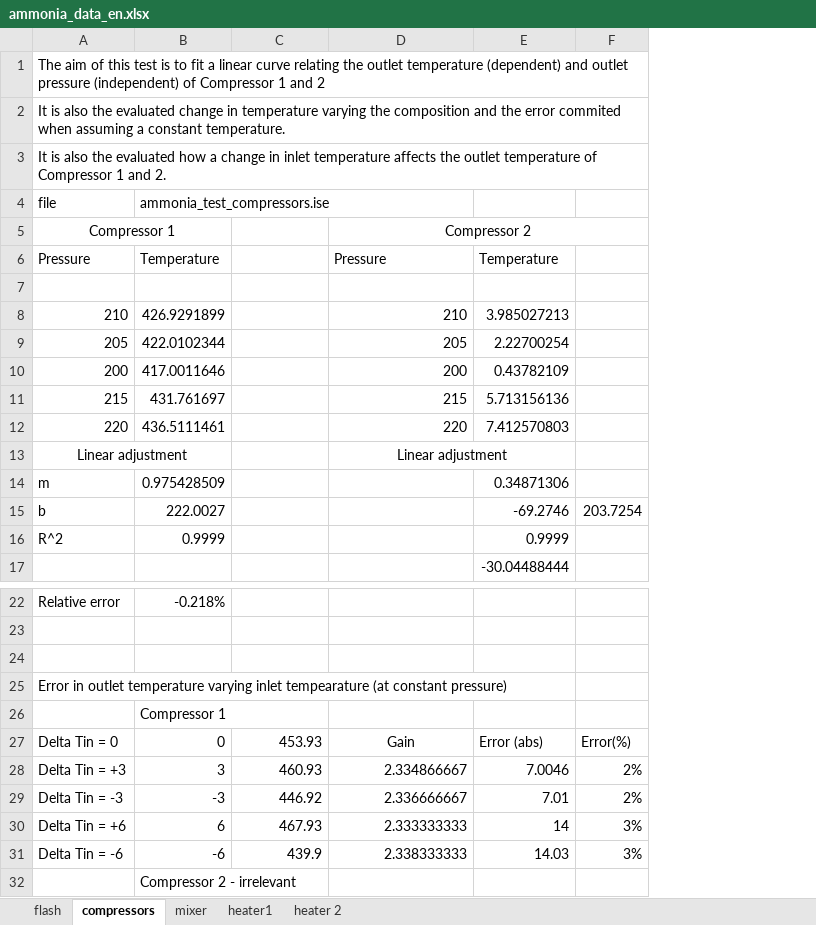
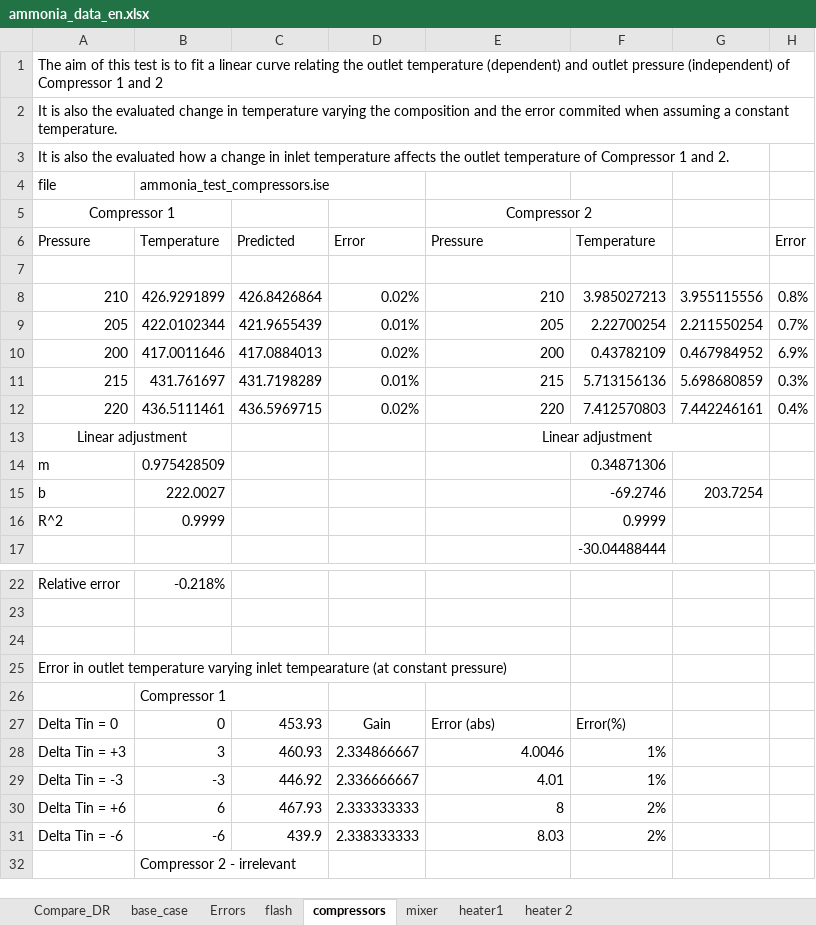
Before and after one commit to EDSONCV/dr-ged-benchmarks, an Excel workbook: data_reconciliation/nonlinear/spreadsheets/ammonia_data_en.xlsx, sheet compressors, drawn as a sheet; only a part is shown, gaps mark what is left out; values as stored, in another font and other column widths than the file's, no borders; charts and pictures not drawn; removed rows and columns are numbered as before the commit, all else as after; the diff names each change by its address in the sheet, - before the commit and + after, or states it on an @@ line.

Commit message:
-Fixed Quasi-Weighted calculation -Suppressed output of setup_DR.sce -Removed pause of tanks_tst_window.sce -Added the possibility to add gross error on linear problems -Completed Ammonia_data.xlsx -Increased stacksize in evm problems -Modified qrlinclass to deal with empty unmeasured vectors

```diff
--- a/data_reconciliation/nonlinear/spreadsheets/ammonia_data_en.xlsx (sheet compressors)
+++ b/data_reconciliation/nonlinear/spreadsheets/ammonia_data_en.xlsx (sheet compressors)
+sheet tab: Compare_DR
+sheet tab: base_case
+sheet tab: Errors
+column D, rows 6-12: Error |  | 0.02% | 0.01% | 0.02% | 0.01% | 0.02%; rows 27-31: Gain | 2.334866667 | 2.336666667 | 2.333333333 | 2.338333333
-column F, row 15: 203.7254; rows 27-31: Error(%) | 2% | 2% | 3% | 3%
+column G, rows 8-15: 3.955115556 | 2.211550254 | 0.467984952 | 5.698680859 | 7.442246161 |  |  | 203.7254
+column H, rows 6-12: Error |  | 0.8% | 0.7% | 6.9% | 0.3% | 0.4%
-C6: (empty)
+C6: Predicted
-C8: (empty)
+C8: 426.8426864
-C9: (empty)
+C9: 421.9655439
-C10: (empty)
+C10: 417.0884013
-C11: (empty)
+C11: 431.7198289
-C12: (empty)
+C12: 436.5969715
-E27: Gain
+E27: Error (abs)
-E27 alignment: center
+E27 alignment: left
-F27: Error (abs)
+F27: Error(%)
-E28: 2.334866667
+E28: 4.0046
-F28: 7.0046
+F28: 1%
-E29: 2.336666667
+E29: 4.01
-F29: 7.01
+F29: 1%
-E30: 2.333333333
+E30: 8
-F30: 14
+F30: 2%
-E31: 2.338333333
+E31: 8.03
-F31: 14.03
+F31: 2%
```
Also changed, not shown: sheet flash, sheet mixer, formulas that keep their value, charts or pictures, 36 other files.
